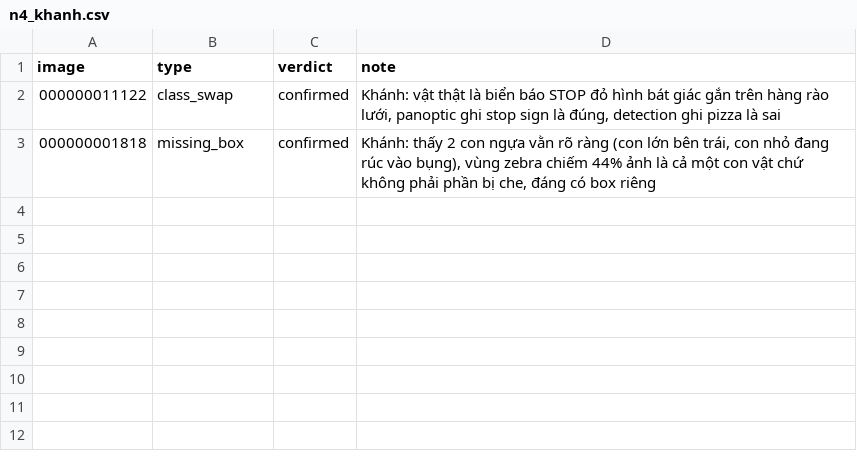
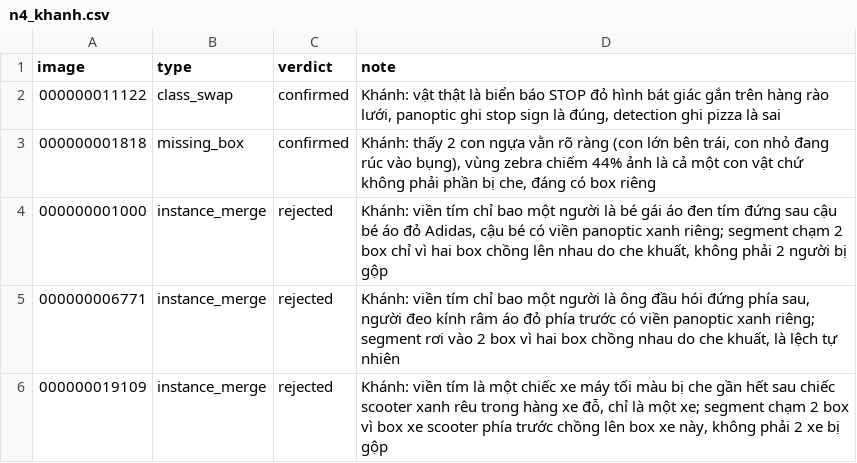
Before and after one commit to NBK1612/K5-L23-DAY10-NHOM044-Release, a CSV file: review/n4_khanh.csv, drawn as a sheet; the diff names each change by its address in the sheet, - before the commit and + after, or states it on an @@ line.

```diff
--- a/review/n4_khanh.csv
+++ b/review/n4_khanh.csv
+row 4: 000000001000 | instance_merge | rejected | Khánh: viền tím chỉ bao một người là bé gái áo đen tím đứng sau cậu bé áo đỏ Adidas, cậu bé có viền panoptic xanh riêng; segment chạm 2 box chỉ vì hai box chồng lên nhau do che khuất, không phải 2 người bị gộp
+row 5: 000000006771 | instance_merge | rejected | Khánh: viền tím chỉ bao một người là ông đầu hói đứng phía sau, người đeo kính râm áo đỏ phía trước có viền panoptic xanh riêng; segment rơi vào 2 box vì hai box chồng nhau do che khuất, là lệch tự nhiên
+row 6: 000000019109 | instance_merge | rejected | Khánh: viền tím là một chiếc xe máy tối màu bị che gần hết sau chiếc scooter xanh rêu trong hàng xe đỗ, chỉ là một xe; segment chạm 2 box vì box xe scooter phía trước chồng lên box xe này, không phải 2 xe bị gộp
```
